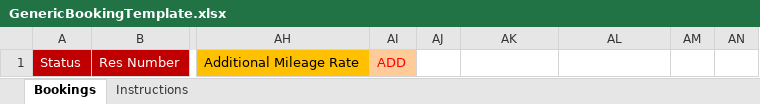
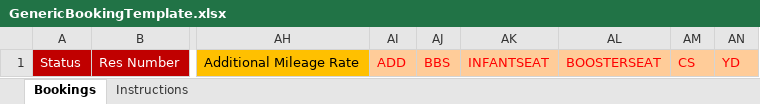
Before and after one commit to Naxoswheelso/pdf-booking-converter, an Excel workbook: GenericBookingTemplate.xlsx, sheet Bookings, drawn as a sheet; only a part is shown, gaps mark what is left out; values as stored, in another font and other column widths than the file's, no borders; charts and pictures not drawn; the diff names each change by its address in the sheet, - before the commit and + after, or states it on an @@ line.

```diff
--- a/GenericBookingTemplate.xlsx (sheet Bookings)
+++ b/GenericBookingTemplate.xlsx (sheet Bookings)
-AJ1: (empty)
+AJ1: BBS
-AJ1:AN1 fill: none
+AJ1:AN1 fill: #FFCC99
-AK1: (empty)
+AK1: INFANTSEAT
-AL1: (empty)
+AL1: BOOSTERSEAT
-AM1: (empty)
+AM1: CS
-AN1: (empty)
+AN1: YD
```
Also changed, not shown: charts or pictures, 2 other files.
